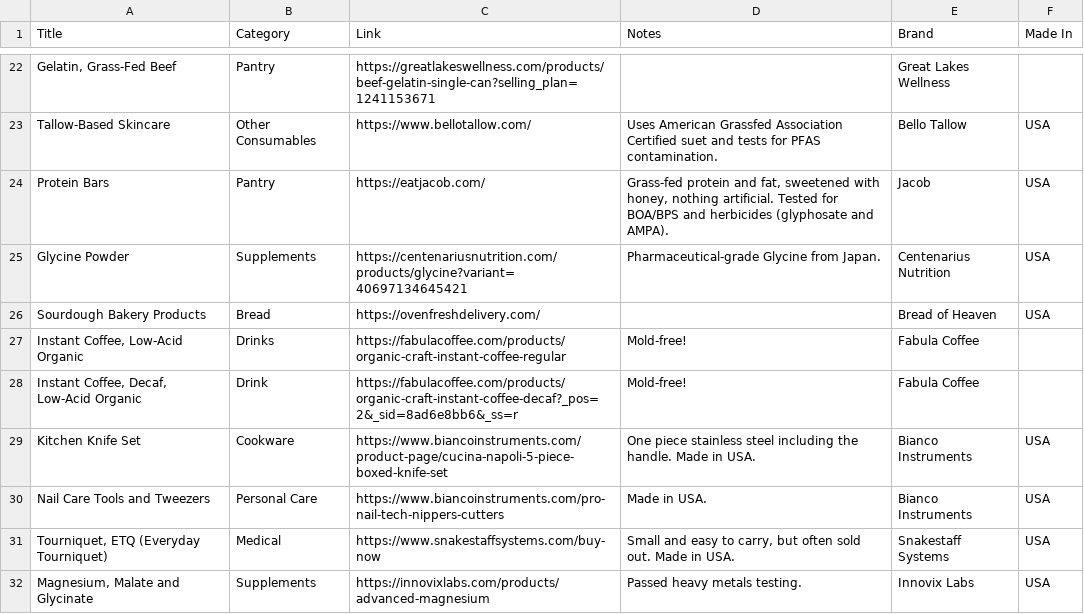
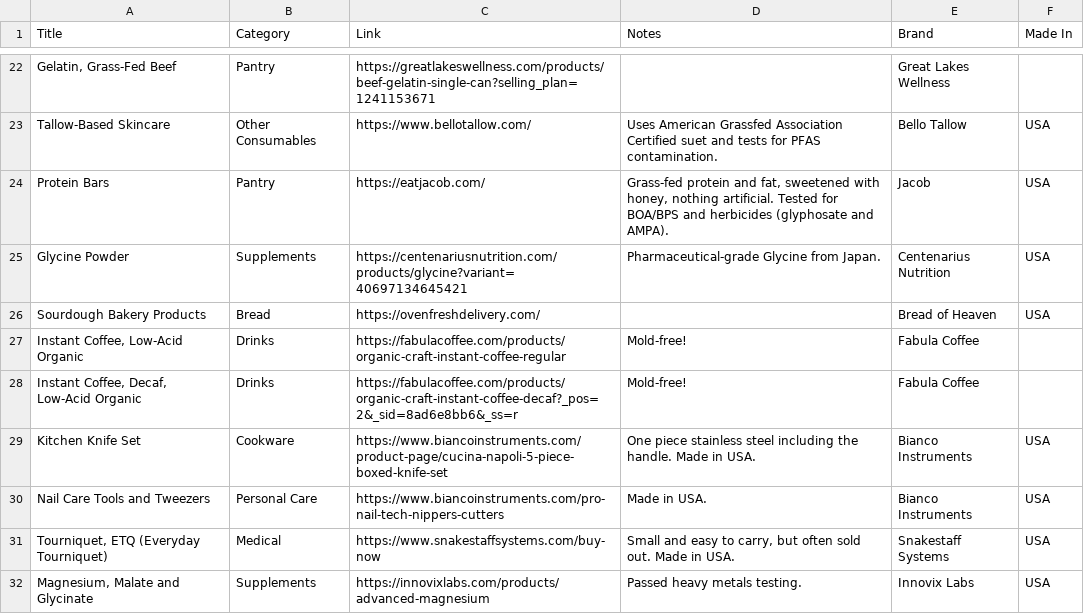
Before and after one commit to vibecodemama/nontoxicgoods, a CSV file: products.csv, drawn as a sheet; only a part is shown, gaps mark what is left out; the diff names each change by its address in the sheet, - before the commit and + after, or states it on an @@ line.

```diff
--- a/products.csv
+++ b/products.csv
-B28 (Category): Drink
+B28 (Category): Drinks
```
Also changed, not shown: 1 other file.
